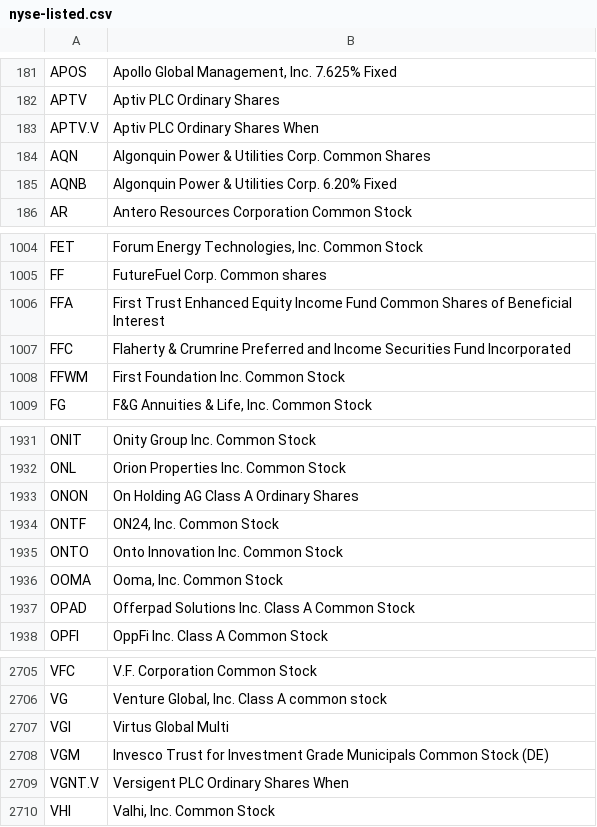
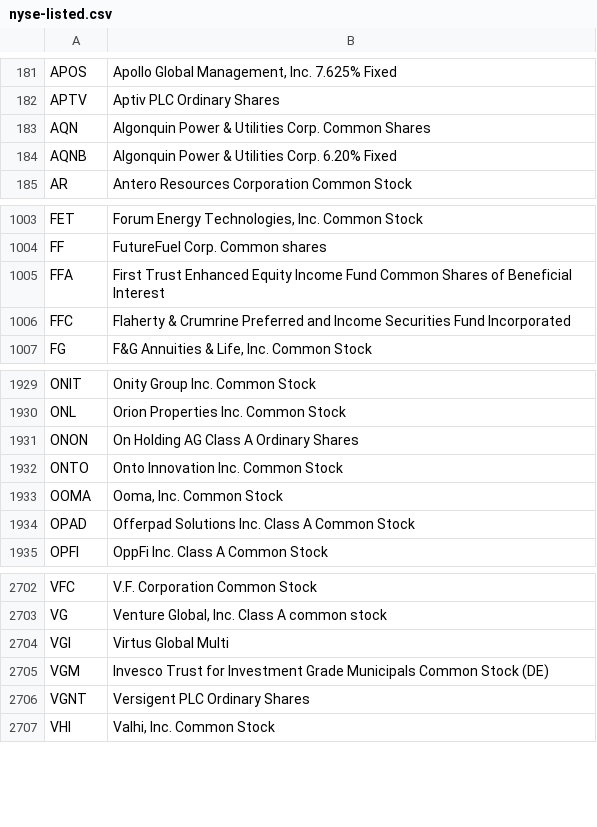
Before and after one commit to datasets/nyse-other-listings, a CSV file: data/nyse-listed.csv, drawn as a sheet; only a part is shown, gaps mark what is left out.

```diff
--- a/data/nyse-listed.csv
+++ b/data/nyse-listed.csv
@@ -182,3 +182,2 @@ APOS,"Apollo Global Management, Inc. 7.625% Fixed"
 APTV,Aptiv PLC Ordinary Shares
-APTV.V,Aptiv PLC Ordinary Shares When
 AQN,Algonquin Power & Utilities Corp. Common Shares
@@ -1007,3 +1006,2 @@ FFA,First Trust Enhanced Equity Income Fund Common Shares of Beneficial Interest
 FFC,Flaherty & Crumrine Preferred and Income Securities Fund Incorporated
-FFWM,First Foundation Inc. Common Stock
 FG,"F&G Annuities & Life, Inc. Common Stock"
@@ -1933,3 +1931,2 @@ ONL,Orion Properties Inc. Common Stock
 ONON,On Holding AG Class A Ordinary Shares
-ONTF,"ON24, Inc. Common Stock"
 ONTO,Onto Innovation Inc. Common Stock
@@ -2708,3 +2705,3 @@ VGI,Virtus Global Multi
 VGM,Invesco Trust for Investment Grade Municipals Common Stock (DE)
-VGNT.V,Versigent PLC Ordinary Shares When
+VGNT,Versigent PLC Ordinary Shares
 VHI,"Valhi, Inc. Common Stock"
```
Also changed, not shown: data/other-listed.csv.
